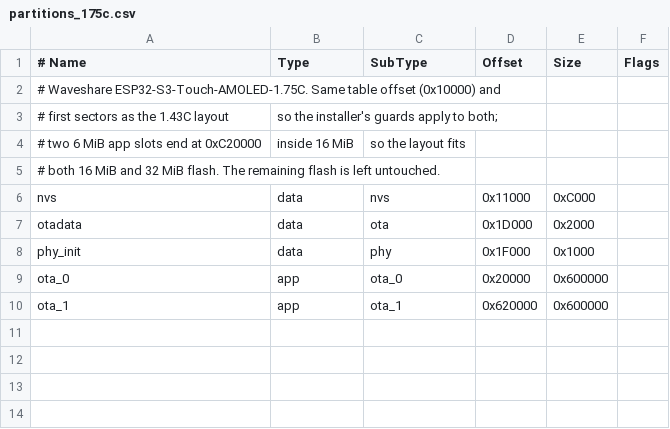
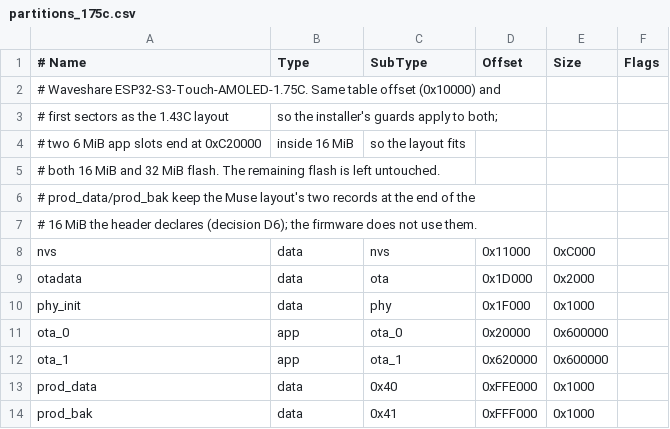
Before and after one commit to silencio-estudio/grok-orb, a CSV file: firmware/pet/partitions_175c.csv, drawn as a sheet; the diff names each change by its address in the sheet, - before the commit and + after, or states it on an @@ line.

```diff
--- a/firmware/pet/partitions_175c.csv
+++ b/firmware/pet/partitions_175c.csv
+row 6: # prod_data/prod_bak keep the Muse layout's two records at the end of the
+row 7: # 16 MiB the header declares (decision D6); the firmware does not use them.
+row 13: prod_data | data | 0x40 | 0xFFE000 | 0x1000
+row 14: prod_bak | data | 0x41 | 0xFFF000 | 0x1000
```
Also changed, not shown: 2 other files.
